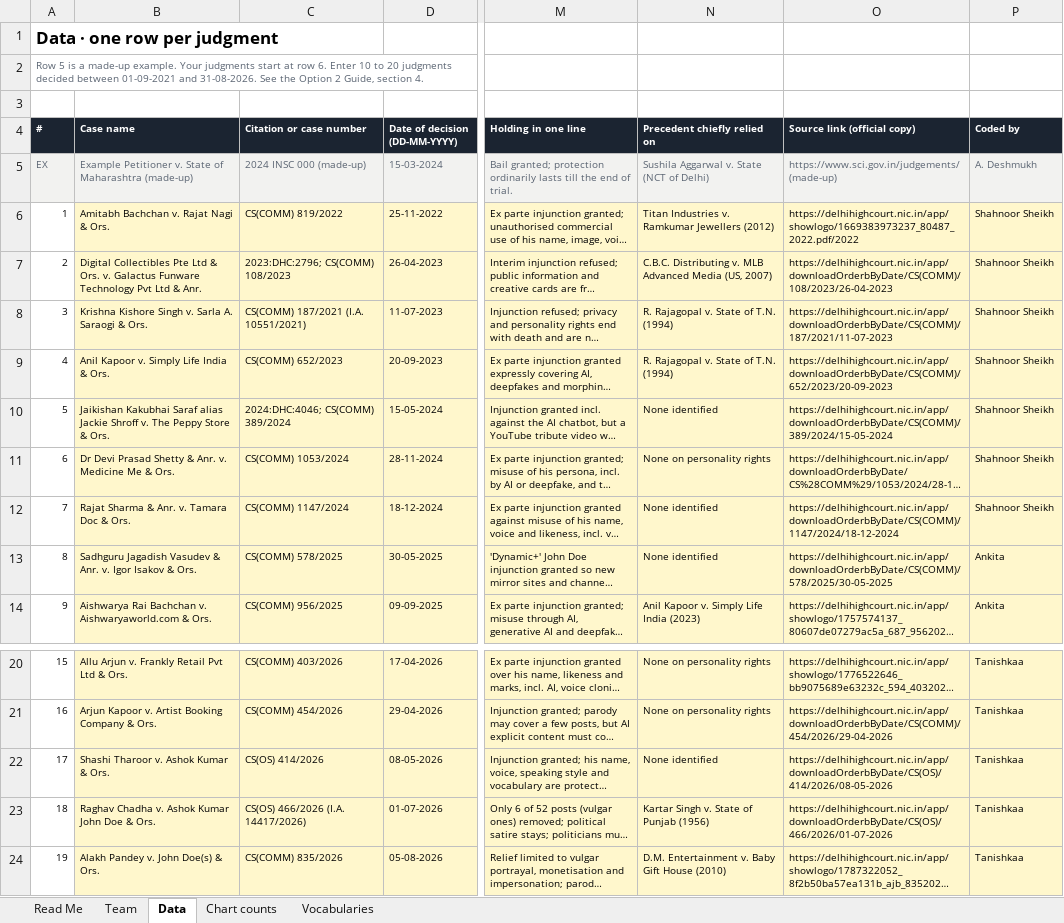
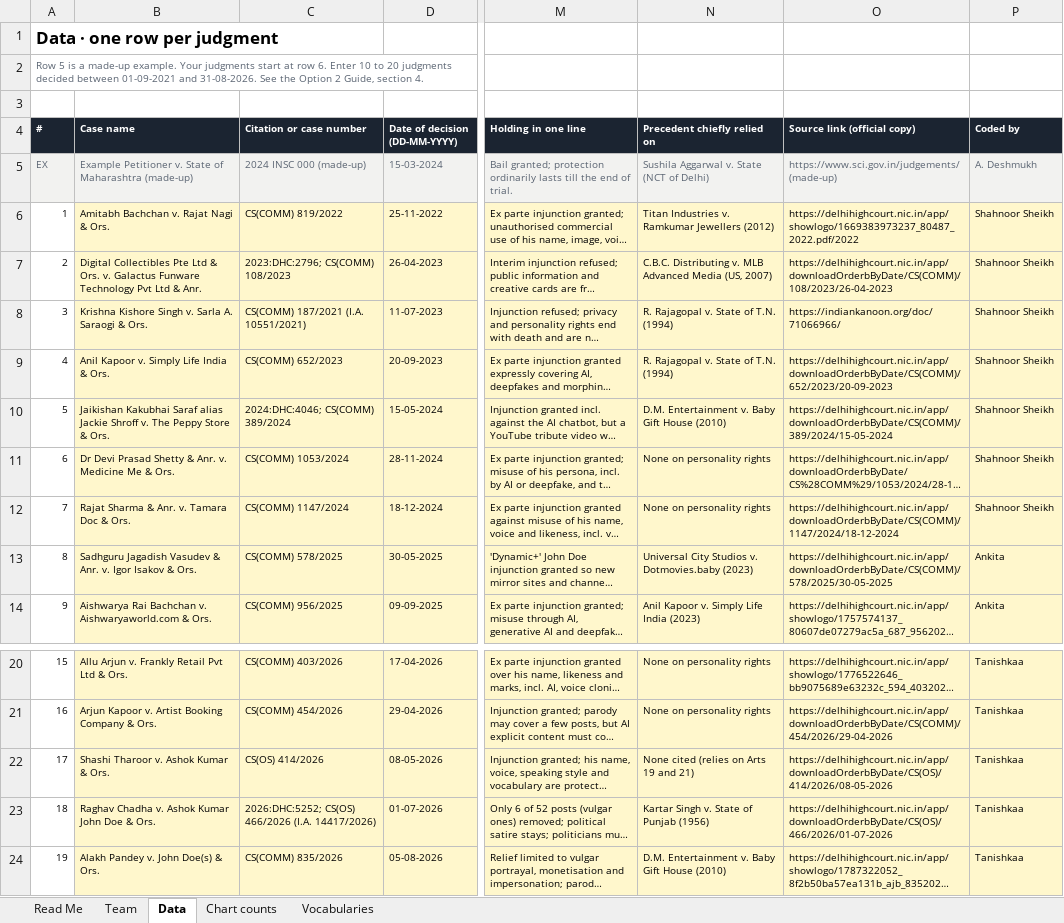
Before and after one commit to shahnoorsheikh086-art/Personality-rights-ai-judgments-, an Excel workbook: data.xlsx, sheet Data, drawn as a sheet; only a part is shown, gaps mark what is left out; long unchanged cells end in …; values as stored, in another font and other column widths than the file's, no borders; the diff names each change by its address in the sheet, - before the commit and + after, or states it on an @@ line.

Commit message:
Update data: verified links and precedents, live CSV page

```diff
--- a/data.xlsx (sheet Data)
+++ b/data.xlsx (sheet Data)
-O8 (Source link (official copy)): https://delhihighcourt.nic.in/app/downloadOrderbByDate/CS(COMM)/187/2021/11-07-2023
+O8 (Source link (official copy)): https://indiankanoon.org/doc/71066966/
-N10 (Precedent chiefly relied on): None identified
+N10 (Precedent chiefly relied on): D.M. Entertainment v. Baby Gift House (2010)
-N12 (Precedent chiefly relied on): None identified
+N12 (Precedent chiefly relied on): None on personality rights
-N13 (Precedent chiefly relied on): None identified
+N13 (Precedent chiefly relied on): Universal City Studios v. Dotmovies.baby (2023)
-N22 (Precedent chiefly relied on): None identified
+N22 (Precedent chiefly relied on): None cited (relies on Arts 19 and 21)
-C23 (Citation or case number): CS(OS) 466/2026 (I.A. 14417/2026)
+C23 (Citation or case number): 2026:DHC:5252; CS(OS) 466/2026 (I.A. 14417/2026)
```
Also changed, not shown: 3 other files.
